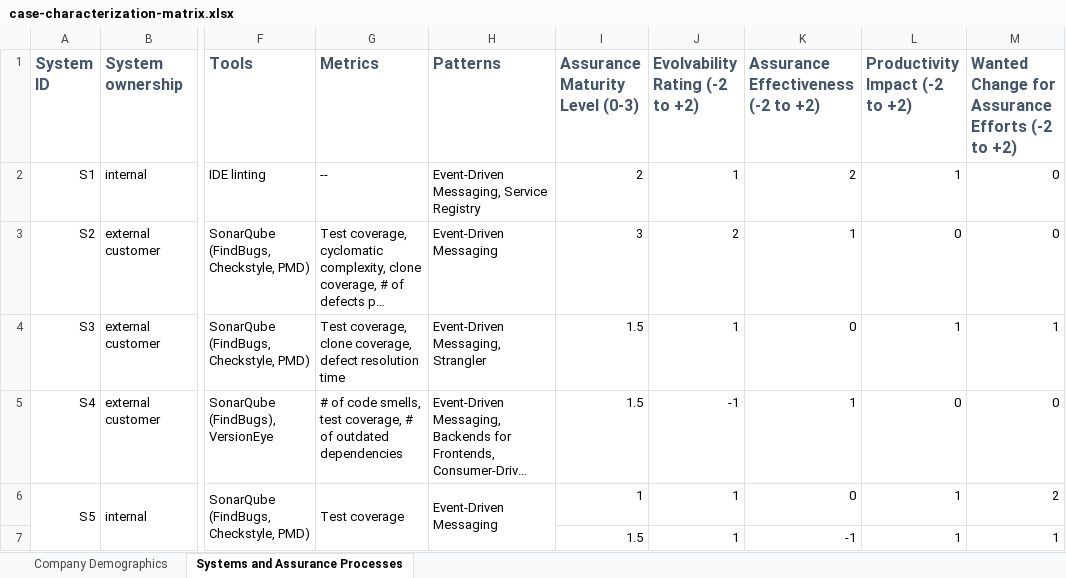
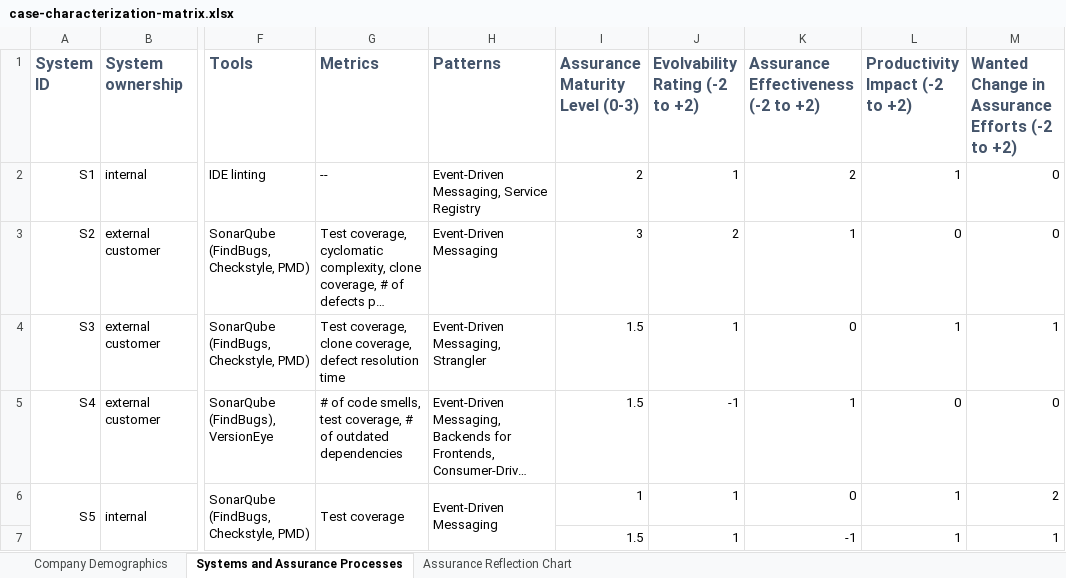
Before and after one commit to xJREB/research-microservices-evolvability-interviews, an Excel workbook: case-characterization-matrix.xlsx, sheet Systems and Assurance Processes, drawn as a sheet; only a part is shown, gaps mark what is left out; long unchanged cells end in …; values as stored, in another font and other column widths than the file's, no borders; ↵ is a line break in a cell; the diff names each change by its address in the sheet, - before the commit and + after, or states it on an @@ line.

```diff
--- a/case-characterization-matrix.xlsx (sheet Systems and Assurance Processes)
+++ b/case-characterization-matrix.xlsx (sheet Systems and Assurance Processes)
+sheet tab: Assurance Reflection Chart
-M1: Wanted Change for ↵ Assurance Efforts…
+M1: Wanted Change in ↵ Assurance Efforts…
```
Also changed, not shown: charts or pictures, coding-label-frequencies.xlsx.
